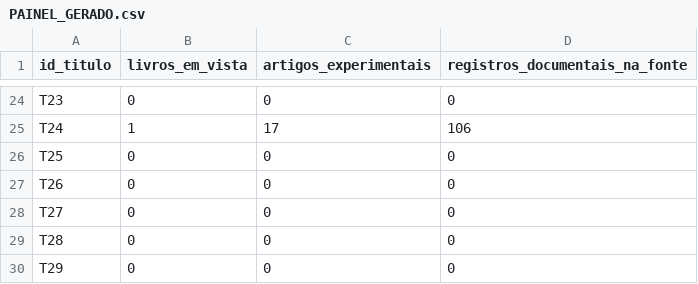
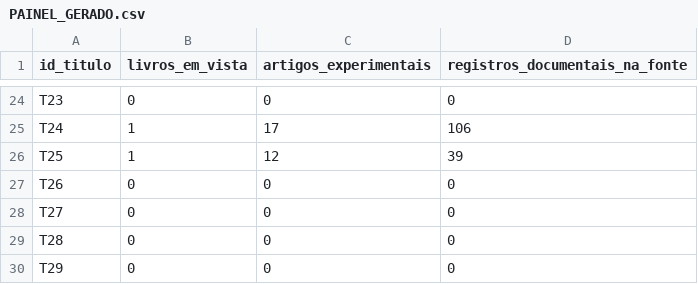
Before and after one commit to raphaelpetta/codigo-legislacao-federal, a CSV file: central/PAINEL_GERADO.csv, drawn as a sheet; only a part is shown, gaps mark what is left out.

Commit message:
CLF: atualizar painel de produto com terceiro componente T25

```diff
--- a/central/PAINEL_GERADO.csv
+++ b/central/PAINEL_GERADO.csv
@@ -25,3 +25,3 @@ T23,0,0,0
 T24,1,17,106
-T25,0,0,0
+T25,1,12,39
 T26,0,0,0
```
